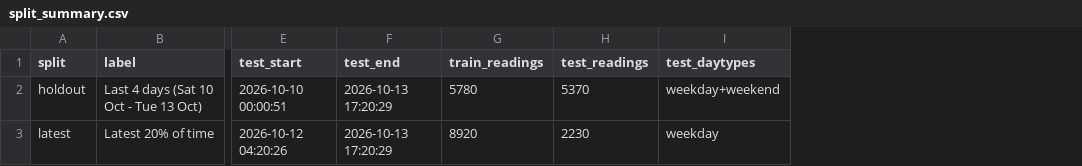
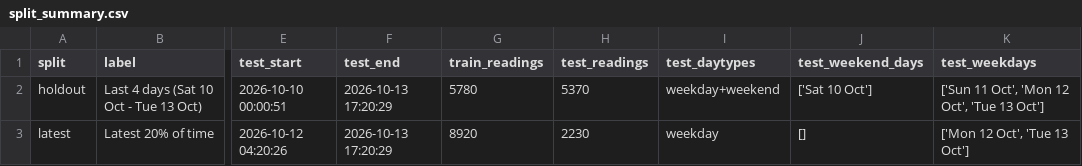
Before and after one commit to ElyasMazen/masar-traffic-ml, a CSV file: outputs/split_summary.csv, drawn as a sheet; only a part is shown, gaps mark what is left out; the diff names each change by its address in the sheet, - before the commit and + after, or states it on an @@ line.

Commit message:
Fix contradictory percentages, delay rounding and stale UI text
1. Speed ratios are sent unrounded and shown truncated to one decimal
   (0.5997 -> 59.9%), so the percentage always agrees with the level;
   the map popup shows the same value. The delay is rounded once from
   the exact seconds and the "(X instead of Y)" text uses those numbers.
2. "Confidence: Medium/Low" becomes "Data coverage: N weekdays observed
   at this hour"; the no-data notes are kept.
3. A note under the cards says the prediction depends only on day type
   and hour; past hours add "This is a prediction, not the observed
   value."
4. prepare() drops rows with a missing or out-of-range speed_ratio or a
   missing / non-positive speed and records the counts (rows_dropped in
   the audit and results.json); classify / classify_many raise on NaN
   instead of returning "High". 0 rows dropped on the current snapshot.
5. The horizon note, weekend note, point/road counts and "Next hour"
   titles are generated from results.json and the catalog; the unused
   /simulate notice is removed.

Retrained on snapshot 20261013_172552: every metric is identical; only
the new fields (rows_dropped, horizons_not_beating_persistence,
f1_noise, test_weekend_days, test_weekdays) are added.

```diff
--- a/outputs/split_summary.csv
+++ b/outputs/split_summary.csv
+column J (test_weekend_days), rows 2-3: ['Sat 10 Oct'] | []
+column K (test_weekdays), rows 2-3: ['Sun 11 Oct', 'Mon 12 Oct', 'Tue 13 Oct'] | ['Mon 12 Oct', 'Tue 13 Oct']
```
Also changed, not shown: 10 other files.
